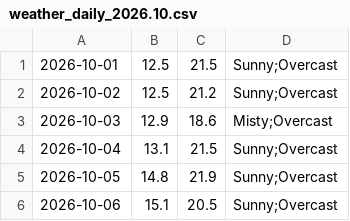
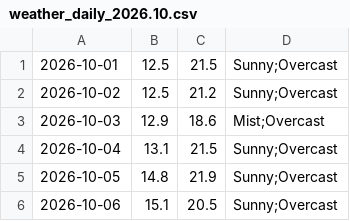
Before and after one commit to mlittlec/Home-Temps, a CSV file: data/weather/raw/2026/weather_daily_2026.10.csv, drawn as a sheet; only a part is shown.

Commit message:
Correct observation description for October 2026

```diff
--- a/data/weather/raw/2026/weather_daily_2026.10.csv
+++ b/data/weather/raw/2026/weather_daily_2026.10.csv
@@ -2,3 +2,3 @@
 2026-10-02,12.5,21.2,"Sunny;Overcast"
-2026-10-03,12.9,18.6,"Misty;Overcast"
+2026-10-03,12.9,18.6,"Mist;Overcast"
 2026-10-04,13.1,21.5,"Sunny;Overcast"
```
